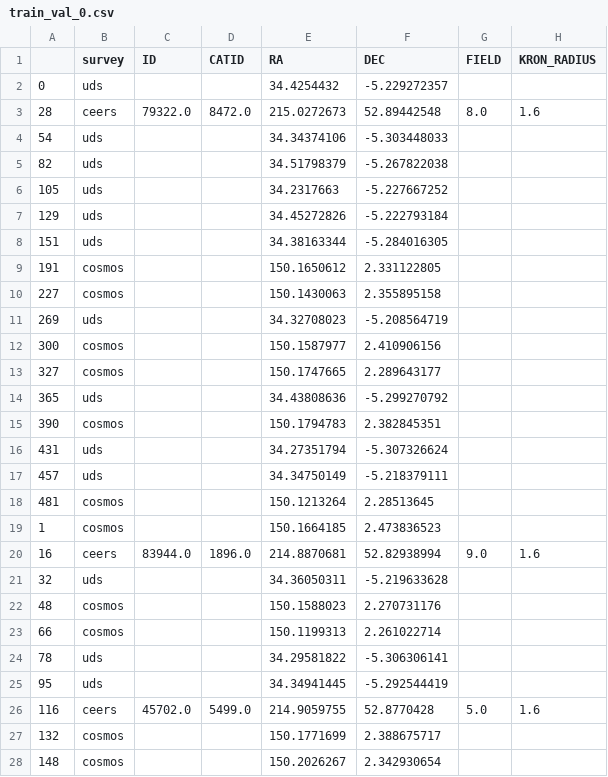
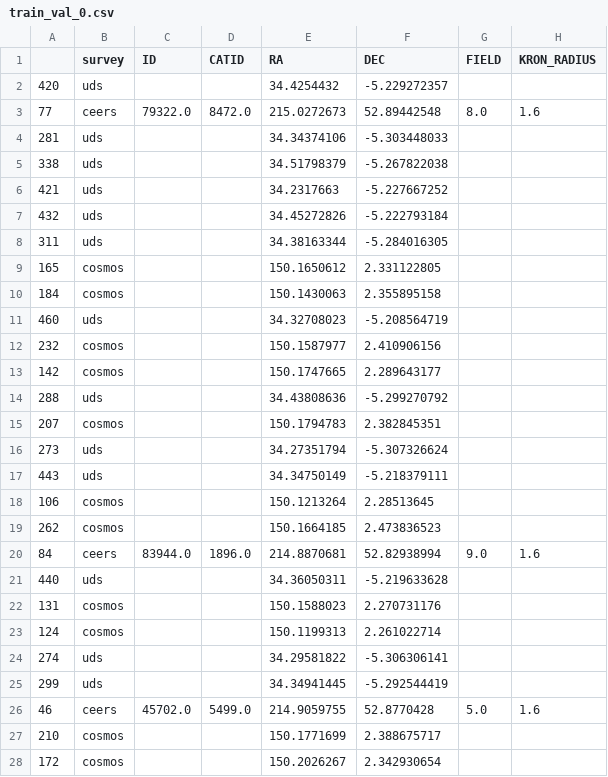
Before and after one commit to hartysimon-sketch/Galaxy-Classifier, a CSV file: Summer Research/train val test tables/train_val_0.csv, drawn as a sheet; only a part is shown; the diff covers the shown part only; the diff names each change by its address in the sheet, - before the commit and + after, or states it on an @@ line.

```diff
--- a/Summer Research/train val test tables/train_val_0.csv
+++ b/Summer Research/train val test tables/train_val_0.csv
-A2: 0
+A2: 420
-A3: 28
+A3: 77
-A4: 54
+A4: 281
-A5: 82
+A5: 338
-A6: 105
+A6: 421
-A7: 129
+A7: 432
-A8: 151
+A8: 311
-A9: 191
+A9: 165
-A10: 227
+A10: 184
-A11: 269
+A11: 460
-A12: 300
+A12: 232
-A13: 327
+A13: 142
-A14: 365
+A14: 288
-A15: 390
+A15: 207
-A16: 431
+A16: 273
-A17: 457
+A17: 443
-A18: 481
+A18: 106
-A19: 1
+A19: 262
-A20: 16
+A20: 84
-A21: 32
+A21: 440
-A22: 48
+A22: 131
-A23: 66
+A23: 124
-A24: 78
+A24: 274
-A25: 95
+A25: 299
-A26: 116
+A26: 46
-A27: 132
+A27: 210
-A28: 148
+A28: 172
```
Also changed, not shown: 23 edited cells elsewhere in this file, Summer Research/train val test tables/test.csv, Summer Research/train val test tables/train_val_1.csv, 17 other files.
